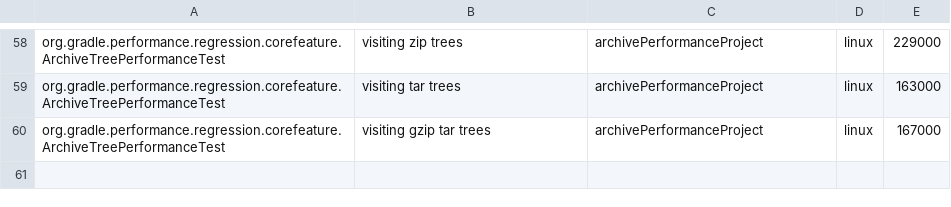
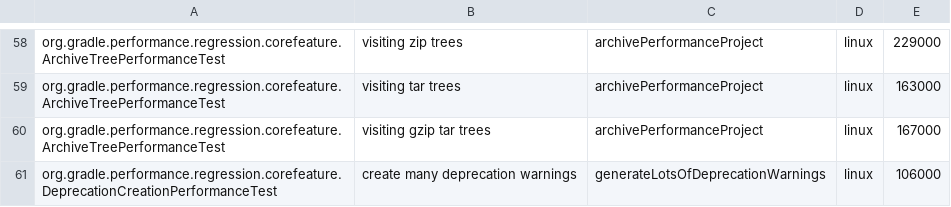
Before and after one commit to jdai8/gradle, a CSV file: .teamcity/performance-test-runtimes.csv, drawn as a sheet; only a part is shown, gaps mark what is left out.

Commit message:
Convert `DeprecationCreationPerformanceTest`

```diff
--- a/.teamcity/performance-test-runtimes.csv
+++ b/.teamcity/performance-test-runtimes.csv
@@ -60 +60,2 @@ org.gradle.performance.regression.corefeature.ArchiveTreePerformanceTest;visitin
 org.gradle.performance.regression.corefeature.ArchiveTreePerformanceTest;visiting gzip tar trees;archivePerformanceProject;linux;167000
+org.gradle.performance.regression.corefeature.DeprecationCreationPerformanceTest;create many deprecation warnings;generateLotsOfDeprecationWarnings;linux;106000
```
Also changed, not shown: 3 other files.
